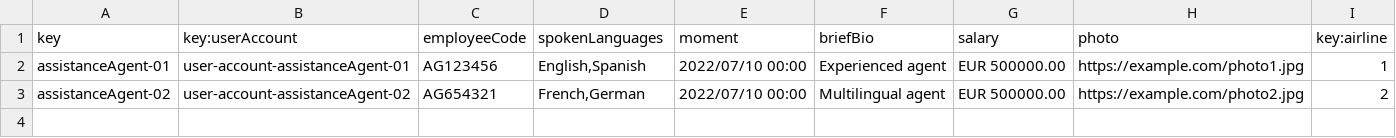
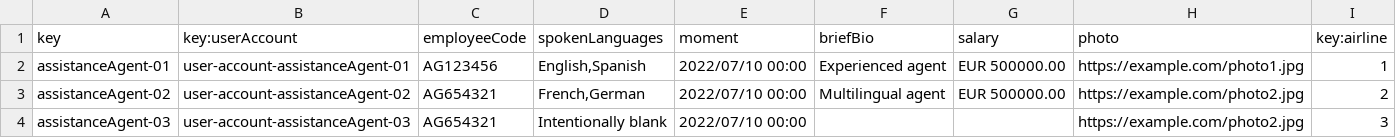
Before and after one commit to ManunGar/Acme-ANS-D02, a CSV file: src/main/resources/WEB-INF/data/sample/assistanceAgent.csv, drawn as a sheet.

Commit message:
quick change of assistanceAgent.csv

```diff
--- a/src/main/resources/WEB-INF/data/sample/assistanceAgent.csv
+++ b/src/main/resources/WEB-INF/data/sample/assistanceAgent.csv
@@ -3 +3,2 @@ assistanceAgent-01,user-account-assistanceAgent-01,AG123456,"English,Spanish",20
 assistanceAgent-02,user-account-assistanceAgent-02,AG654321,"French,German",2022/07/10 00:00,Multilingual agent,EUR 500000.00,https://example.com/photo2.jpg,2
+assistanceAgent-03,user-account-assistanceAgent-03,AG654321,Intentionally blank,2022/07/10 00:00,"","",https://example.com/photo2.jpg,3
```
